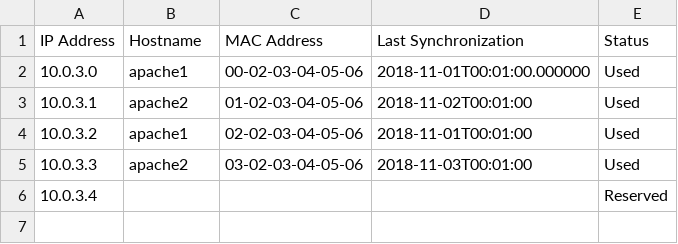
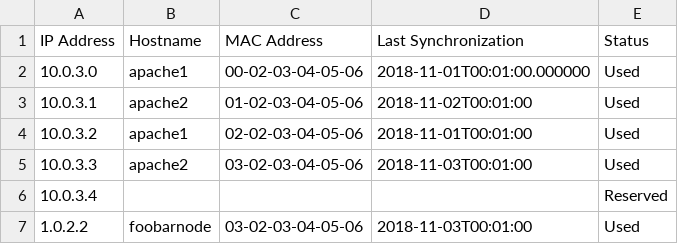
Before and after one commit to dbroeglin/ossdb, a CSV file: Sources/IPS/ips.csv, drawn as a sheet; the diff names each change by its address in the sheet, - before the commit and + after, or states it on an @@ line.

```diff
--- a/Sources/IPS/ips.csv
+++ b/Sources/IPS/ips.csv
+row 7: 1.0.2.2 | foobarnode | 03-02-03-04-05-06 | 2018-11-03T00:01:00 | Used
```
Also changed, not shown: 3 other files.
